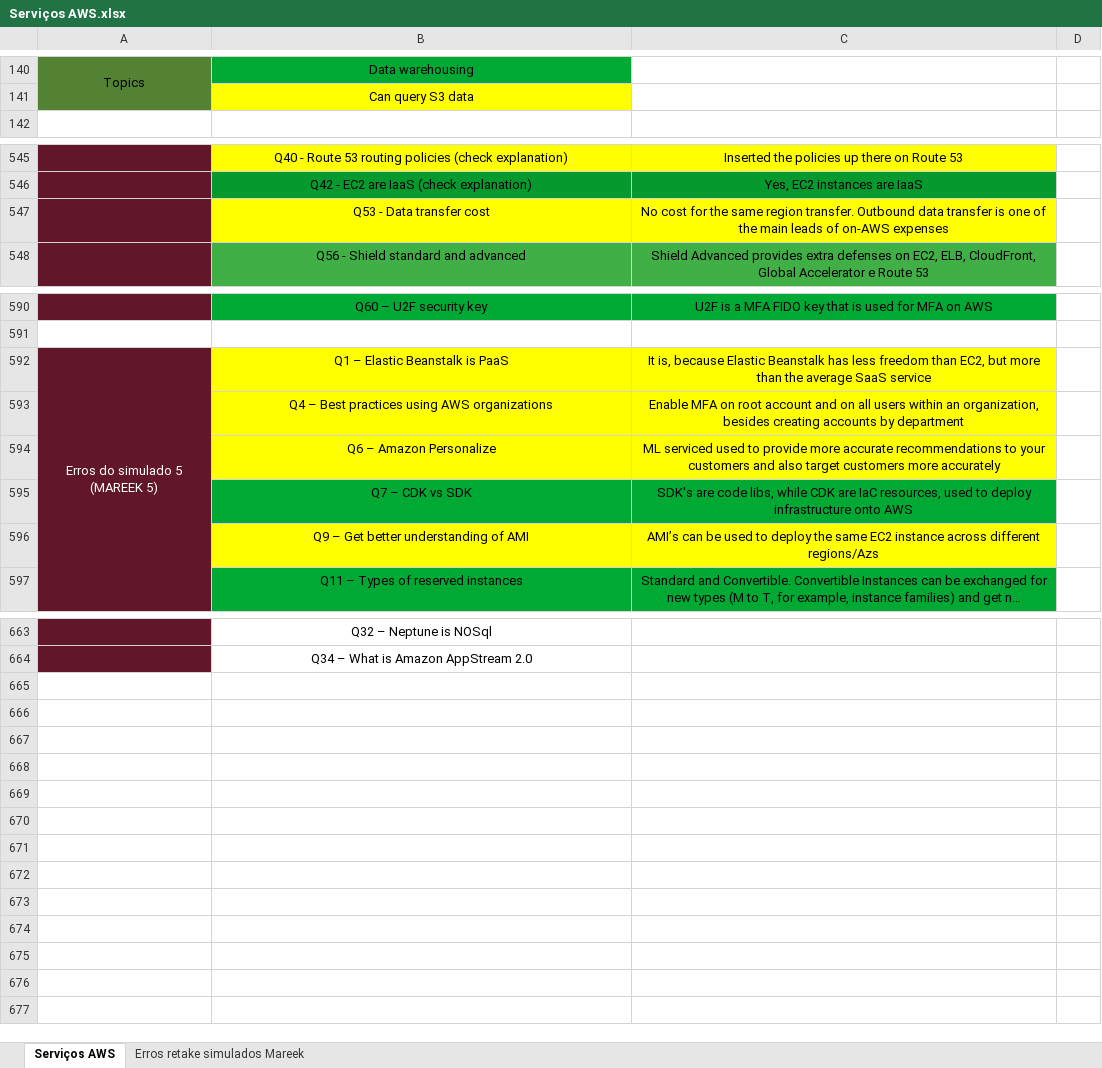
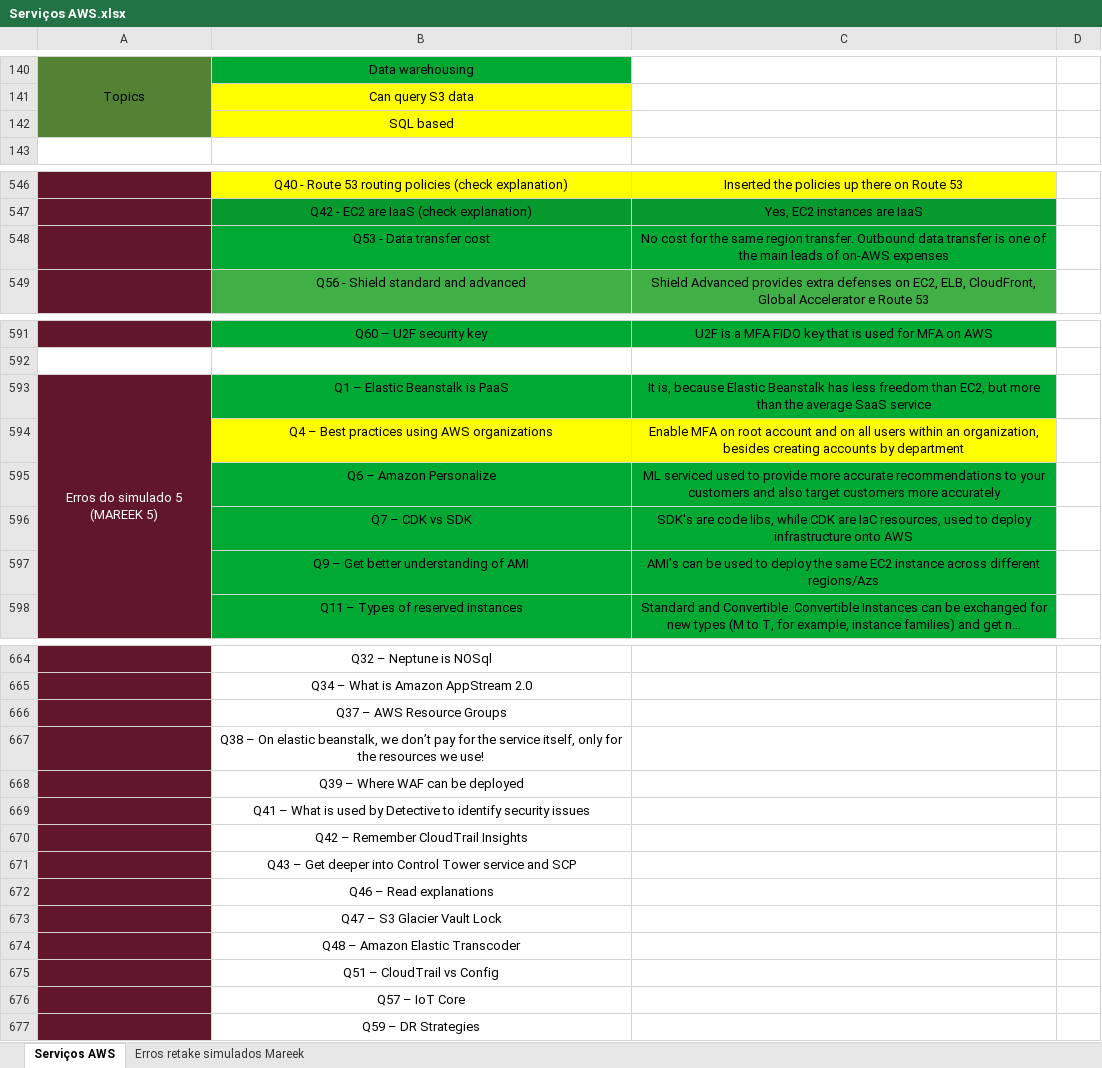
Before and after one commit to azl6/aws-cloud-practitioner, an Excel workbook: Serviços AWS.xlsx, sheet Serviços AWS, drawn as a sheet; only a part is shown, gaps mark what is left out; long unchanged cells end in …; values as stored, in another font and other column widths than the file's, no borders; addresses are those after the commit; the diff covers the shown part only; the diff names each change by its address in the sheet, - before the commit and + after, or states it on an @@ line.

```diff
--- a/Serviços AWS.xlsx (sheet Serviços AWS)
+++ b/Serviços AWS.xlsx (sheet Serviços AWS)
+row 142:  | SQL based
-B548:C548 fill: #FFFF00
+B548:C548 fill: #00A933
-B593:C593 fill: #FFFF00
+B593:C593 fill: #00A933
-B595:C595 fill: #FFFF00
+B595:C595 fill: #00A933
-B597:C597 fill: #FFFF00
+B597:C597 fill: #00A933
+row 666:  | Q37 – AWS Resource Groups
+row 667:  | Q38 – On elastic beanstalk, we don’t pay for the service itself, only for the resources we use!
+row 668:  | Q39 – Where WAF can be deployed
+row 669:  | Q41 – What is used by Detective to identify security issues
+row 670:  | Q42 – Remember CloudTrail Insights
+row 671:  | Q43 – Get deeper into Control Tower service and SCP
+row 672:  | Q46 – Read explanations
+row 673:  | Q47 – S3 Glacier Vault Lock
+row 674:  | Q48 – Amazon Elastic Transcoder
+row 675:  | Q51 – CloudTrail vs Config
+row 676:  | Q57 – IoT Core
+row 677:  | Q59 – DR Strategies
```
Also changed, not shown: cell formats elsewhere in this sheet, sheet Erros retake simulados Mareek, 1 other file.
